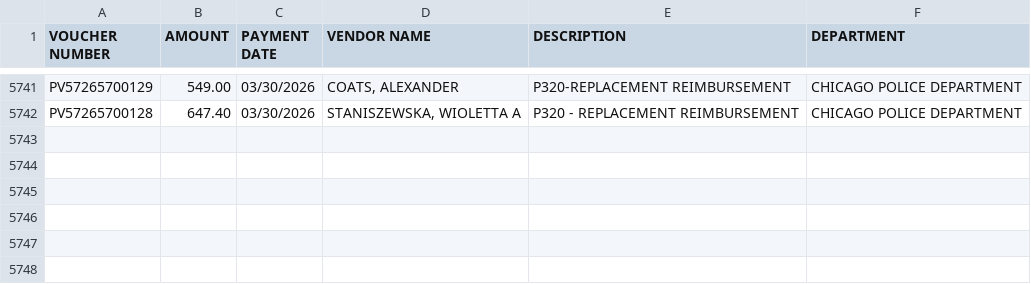
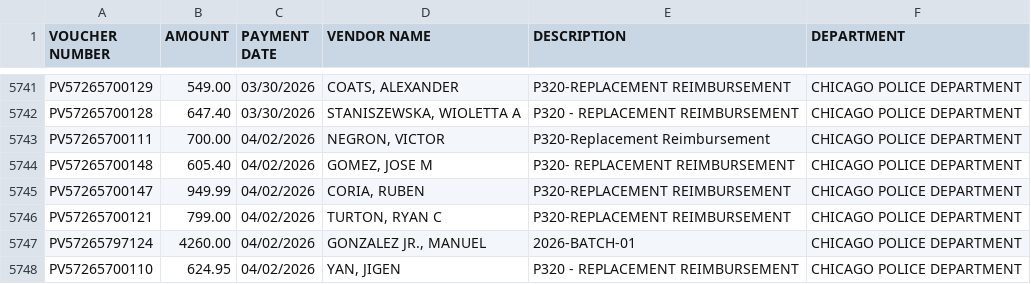
Before and after one commit to hgorledeenn/Chicago-Reimbursements-site, a CSV file: docs/dept-csvs/chicago-police-department.csv, drawn as a sheet; only a part is shown, gaps mark what is left out.

```diff
--- a/docs/dept-csvs/chicago-police-department.csv
+++ b/docs/dept-csvs/chicago-police-department.csv
@@ -5742 +5742,7 @@ PV57265700129,549.00,03/30/2026,"COATS, ALEXANDER",P320-REPLACEMENT REIMBURSEMEN
 PV57265700128,647.40,03/30/2026,"STANISZEWSKA, WIOLETTA A",P320 - REPLACEMENT REIMBURSEMENT,CHICAGO POLICE DEPARTMENT
+PV57265700111,700.00,04/02/2026,"NEGRON, VICTOR",P320-Replacement Reimbursement,CHICAGO POLICE DEPARTMENT
+PV57265700148,605.40,04/02/2026,"GOMEZ, JOSE M",P320- REPLACEMENT REIMBURSEMENT,CHICAGO POLICE DEPARTMENT
+PV57265700147,949.99,04/02/2026,"CORIA, RUBEN",P320-REPLACEMENT REIMBURSEMENT,CHICAGO POLICE DEPARTMENT
+PV57265700121,799.00,04/02/2026,"TURTON, RYAN C",P320-REPLACEMENT REIMBURSEMENT,CHICAGO POLICE DEPARTMENT
+PV57265797124,4260.00,04/02/2026,"GONZALEZ JR., MANUEL",2026-BATCH-01,CHICAGO POLICE DEPARTMENT
+PV57265700110,624.95,04/02/2026,"YAN, JIGEN",P320 - REPLACEMENT REIMBURSEMENT,CHICAGO POLICE DEPARTMENT
```
Also changed, not shown: docs/by_department_summary.csv, docs/dept-csvs/department-of-streets-and-sanitation.csv, 1 other file.
